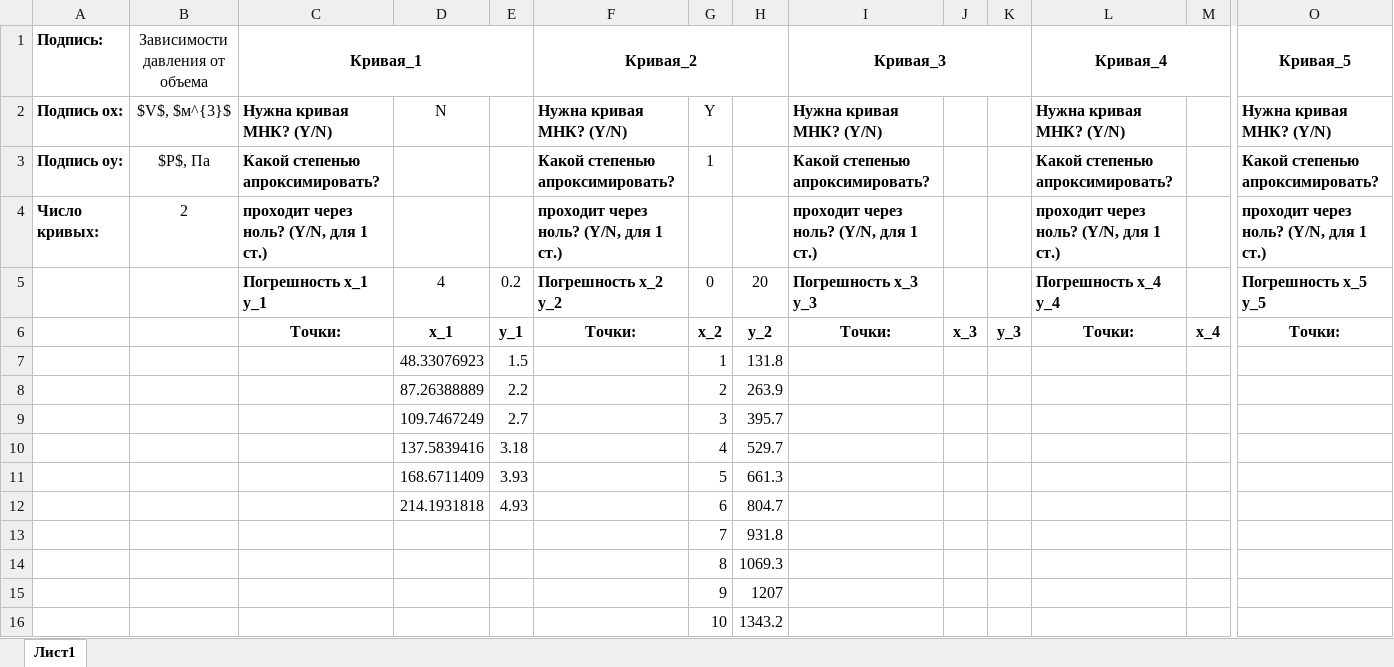
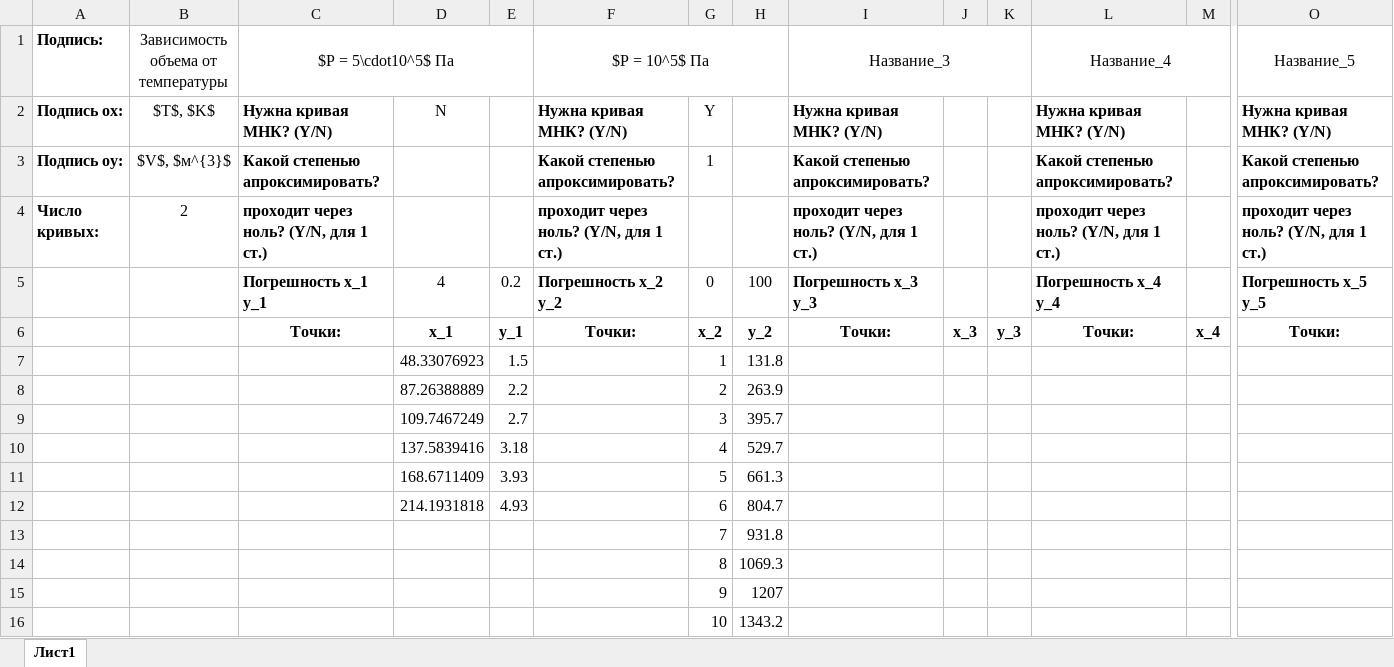
Before and after one commit to Gus7Phystech/Students_bot, an Excel workbook: files_to_send/example.xlsx, sheet Лист1, drawn as a sheet; only a part is shown, gaps mark what is left out; values as stored, in another font and other column widths than the file's, no borders; charts and pictures not drawn; removed rows and columns are numbered as before the commit, all else as after; rows hold the shown columns only; the diff names each change by its address in the sheet, - before the commit and + after, or states it on an @@ line.

Commit message:
Fixed bugs, modified example.xlsx

```diff
--- a/files_to_send/example.xlsx (sheet Лист1)
+++ b/files_to_send/example.xlsx (sheet Лист1)
-row 1: Подпись: | Зависимости давления от объема | Кривая_1 |  |  | Кривая_2 |  |  | Кривая_3 |  |  | Кривая_4 |  | Кривая_5
+row 1: Подпись: | Зависимость объема от температуры | $P = 5\cdot10^5$ Па |  |  | $P = 10^5$ Па |  |  | Название_3 |  |  | Название_4 |  | Название_5
-B2: $V$, $м^{3}$
+B2: $T$, $K$
-B3: $P$, Па
+B3: $V$, $м^{3}$
-H5: 20
+H5: 100
```
Also changed, not shown: charts or pictures, 3 other files.
